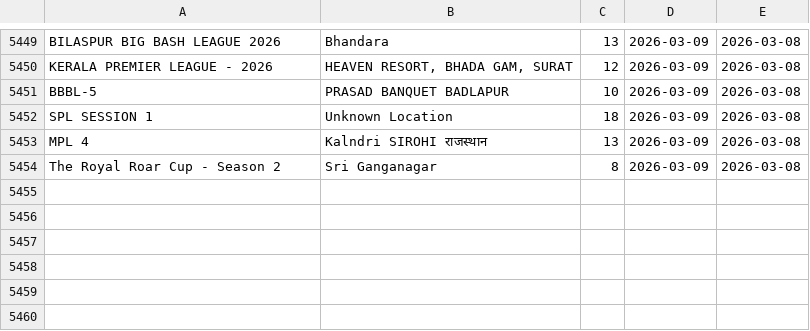
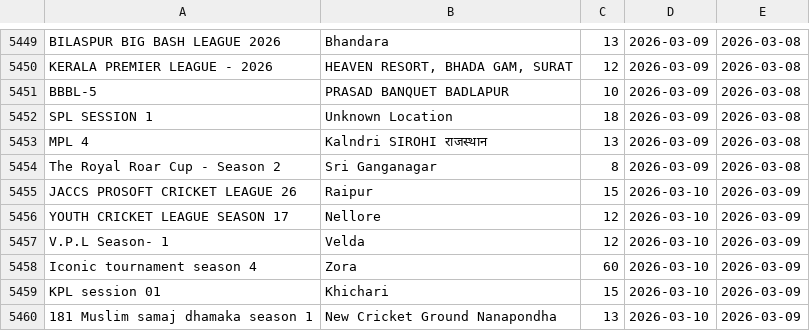
Before and after one commit to Darshilshahcricbattle/CricAuction, a CSV file: cricauction_upcoming.csv, drawn as a sheet; only a part is shown, gaps mark what is left out; the diff names each change by its address in the sheet, - before the commit and + after, or states it on an @@ line.

Commit message:
Update auction data - 2026-03-09

```diff
--- a/cricauction_upcoming.csv
+++ b/cricauction_upcoming.csv
+row 5455: JACCS PROSOFT CRICKET LEAGUE 26 | Raipur | 15 | 2026-03-10 | 2026-03-09
+row 5456: YOUTH CRICKET LEAGUE SEASON 17 | Nellore | 12 | 2026-03-10 | 2026-03-09
+row 5457: V.P.L Season- 1 | Velda | 12 | 2026-03-10 | 2026-03-09
+row 5458: Iconic tournament season 4 | Zora | 60 | 2026-03-10 | 2026-03-09
+row 5459: KPL session 01 | Khichari | 15 | 2026-03-10 | 2026-03-09
+row 5460: 181 Muslim samaj dhamaka season 1 | New Cricket Ground Nanapondha | 13 | 2026-03-10 | 2026-03-09
```
